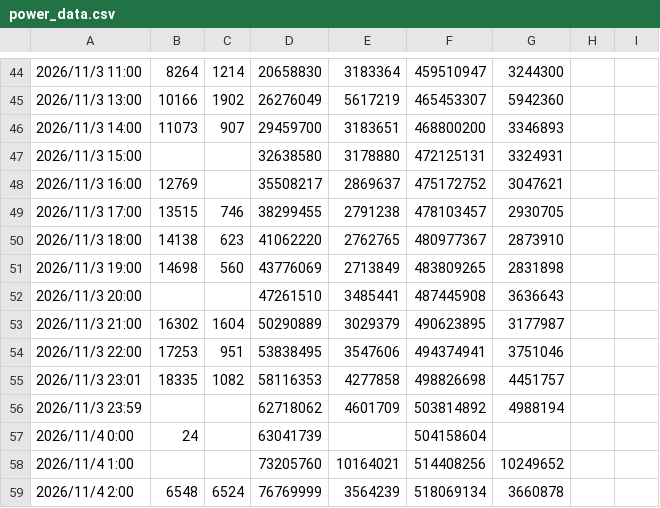
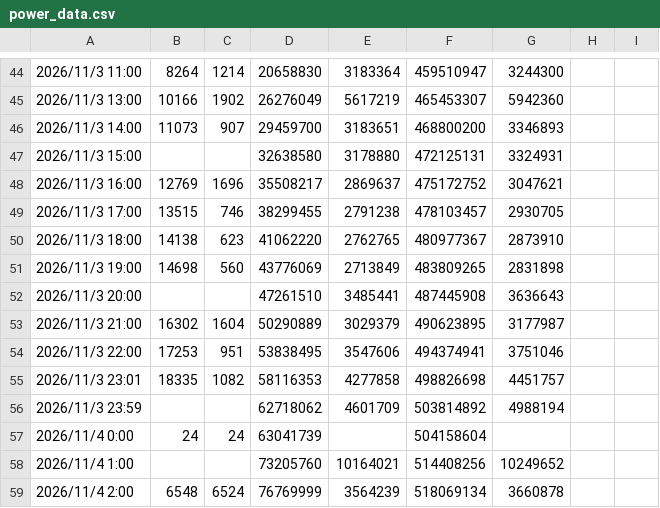
Before and after one commit to haanhaanL/my-power-data, a CSV file: power_data.csv, drawn as a sheet; only a part is shown, gaps mark what is left out.

Commit message:
Update power_data.csv

```diff
--- a/power_data.csv
+++ b/power_data.csv
@@ -47,3 +47,3 @@
 2026/11/3 15:00,,,32638580,3178880,472125131,3324931,,
-2026/11/3 16:00,12769,,35508217,2869637,475172752,3047621,,
+2026/11/3 16:00,12769,1696,35508217,2869637,475172752,3047621,,
 2026/11/3 17:00,13515,746,38299455,2791238,478103457,2930705,,
@@ -56,3 +56,3 @@
 2026/11/3 23:59,,,62718062,4601709,503814892,4988194,,
-2026/11/4 0:00,24,,63041739,,504158604,,,
+2026/11/4 0:00,24,24,63041739,,504158604,,,
 2026/11/4 1:00,,,73205760,10164021,514408256,10249652,,
```
